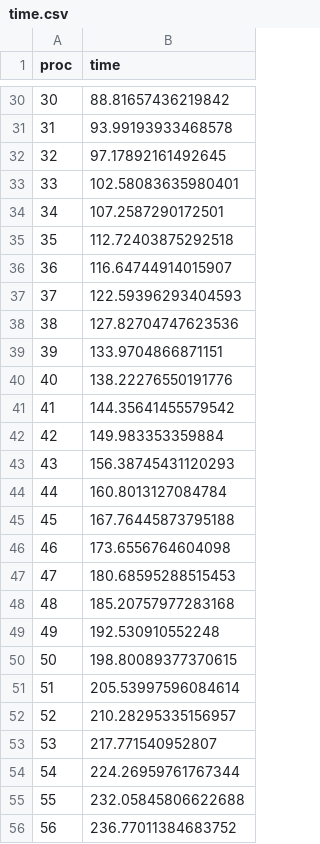
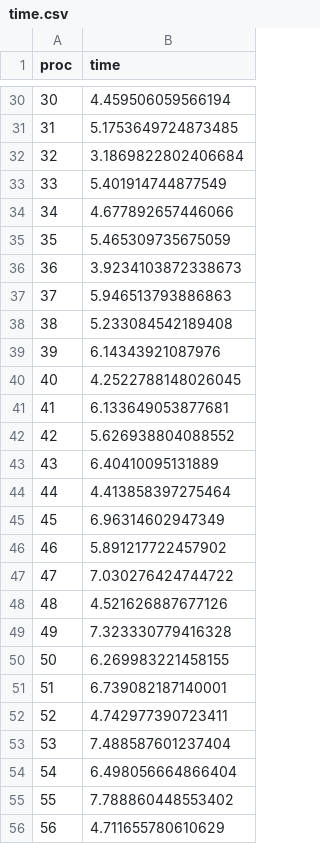
Before and after one commit to pei-xin-liu/LeaderElection, a CSV file: data/time.csv, drawn as a sheet; only a part is shown, gaps mark what is left out; the diff covers the shown part only.

Commit message:
time&message data processed

```diff
--- a/data/time.csv
+++ b/data/time.csv
@@ -30,27 +30,27 @@ proc,time
-30,88.81657436219842
-31,93.99193933468578
-32,97.17892161492645
-33,102.58083635980401
-34,107.2587290172501
-35,112.72403875292518
-36,116.64744914015907
-37,122.59396293404593
-38,127.82704747623536
-39,133.9704866871151
-40,138.22276550191776
-41,144.35641455579542
-42,149.983353359884
-43,156.38745431120293
-44,160.8013127084784
-45,167.76445873795188
-46,173.6556764604098
-47,180.68595288515453
-48,185.20757977283168
-49,192.530910552248
-50,198.80089377370615
-51,205.53997596084614
-52,210.28295335156957
-53,217.771540952807
-54,224.26959761767344
-55,232.05845806622688
-56,236.77011384683752
+30,4.459506059566194
+31,5.1753649724873485
+32,3.1869822802406684
+33,5.401914744877549
+34,4.677892657446066
+35,5.465309735675059
+36,3.9234103872338673
+37,5.946513793886863
+38,5.233084542189408
+39,6.14343921087976
+40,4.2522788148026045
+41,6.133649053877681
+42,5.626938804088552
+43,6.40410095131889
+44,4.413858397275464
+45,6.96314602947349
+46,5.891217722457902
+47,7.030276424744722
+48,4.521626887677126
+49,7.323330779416328
+50,6.269983221458155
+51,6.739082187140001
+52,4.742977390723411
+53,7.488587601237404
+54,6.498056664866404
+55,7.788860448553402
+56,4.711655780610629
```
Also changed, not shown: 71 edited cells elsewhere in this file, 1 other file.
